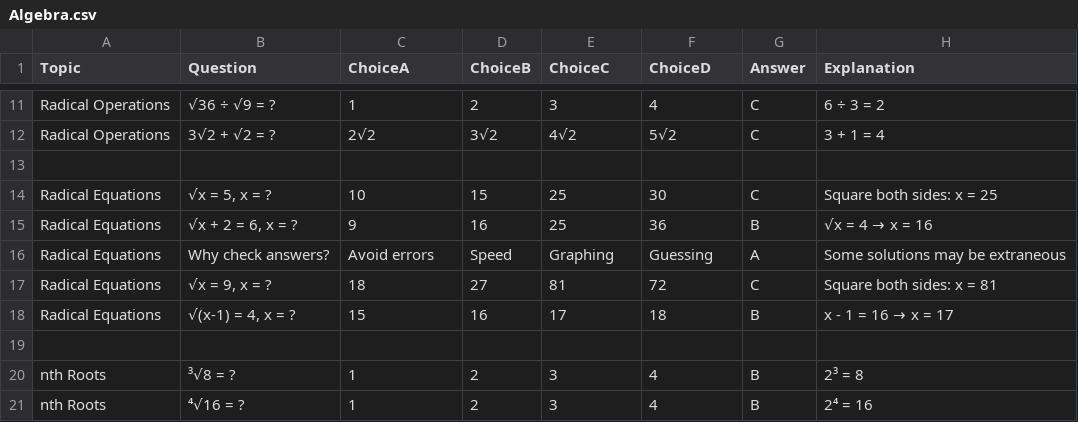
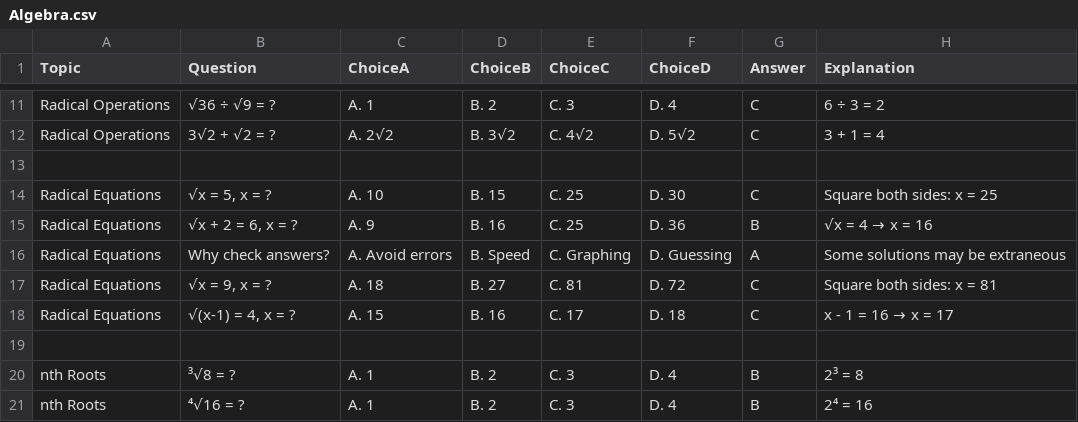
Before and after one commit to zb-rafael/Flash-a-card_An-Interactive-Flashcard-Quiz-Website-for-Student-Review, a CSV file: Algebra.csv, drawn as a sheet; only a part is shown, gaps mark what is left out; the diff covers the shown part only; the diff names each change by its address in the sheet, - before the commit and + after, or states it on an @@ line.

Commit message:
Added Labels for each Choice

```diff
--- a/Algebra.csv
+++ b/Algebra.csv
-C11 (ChoiceA): 1
+C11 (ChoiceA): A. 1
-D11 (ChoiceB): 2
+D11 (ChoiceB): B. 2
-E11 (ChoiceC): 3
+E11 (ChoiceC): C. 3
-F11 (ChoiceD): 4
+F11 (ChoiceD): D. 4
-C12 (ChoiceA): 2√2
+C12 (ChoiceA): A. 2√2
-D12 (ChoiceB): 3√2
+D12 (ChoiceB): B. 3√2
-E12 (ChoiceC): 4√2
+E12 (ChoiceC): C. 4√2
-F12 (ChoiceD): 5√2
+F12 (ChoiceD): D. 5√2
-C14 (ChoiceA): 10
+C14 (ChoiceA): A. 10
-D14 (ChoiceB): 15
+D14 (ChoiceB): B. 15
-E14:E15 (ChoiceC): 25
+E14:E15 (ChoiceC): C. 25
-F14 (ChoiceD): 30
+F14 (ChoiceD): D. 30
-C15 (ChoiceA): 9
+C15 (ChoiceA): A. 9
-D15 (ChoiceB): 16
+D15 (ChoiceB): B. 16
-F15 (ChoiceD): 36
+F15 (ChoiceD): D. 36
-C16 (ChoiceA): Avoid errors
+C16 (ChoiceA): A. Avoid errors
-D16 (ChoiceB): Speed
+D16 (ChoiceB): B. Speed
-E16 (ChoiceC): Graphing
+E16 (ChoiceC): C. Graphing
-F16 (ChoiceD): Guessing
+F16 (ChoiceD): D. Guessing
-C17 (ChoiceA): 18
+C17 (ChoiceA): A. 18
-D17 (ChoiceB): 27
+D17 (ChoiceB): B. 27
-E17 (ChoiceC): 81
+E17 (ChoiceC): C. 81
-F17 (ChoiceD): 72
+F17 (ChoiceD): D. 72
-C18 (ChoiceA): 15
+C18 (ChoiceA): A. 15
-D18 (ChoiceB): 16
+D18 (ChoiceB): B. 16
-E18 (ChoiceC): 17
+E18 (ChoiceC): C. 17
-F18 (ChoiceD): 18
+F18 (ChoiceD): D. 18
-G18 (Answer): B
+G18 (Answer): C
-C20:C21 (ChoiceA): 1
+C20:C21 (ChoiceA): A. 1
-D20:D21 (ChoiceB): 2
+D20:D21 (ChoiceB): B. 2
-E20:E21 (ChoiceC): 3
+E20:E21 (ChoiceC): C. 3
-F20:F21 (ChoiceD): 4
+F20:F21 (ChoiceD): D. 4
```
Also changed, not shown: 104 edited cells elsewhere in this file.
